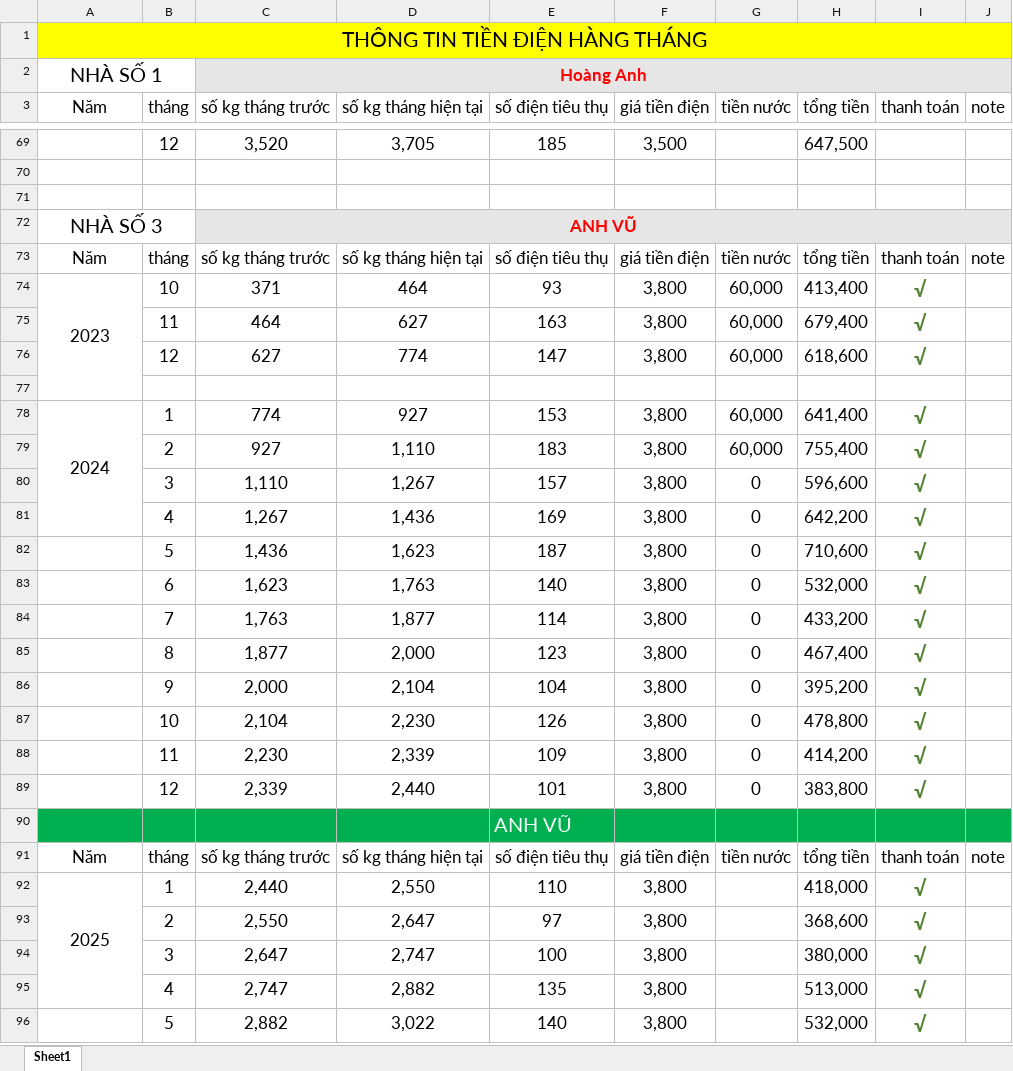
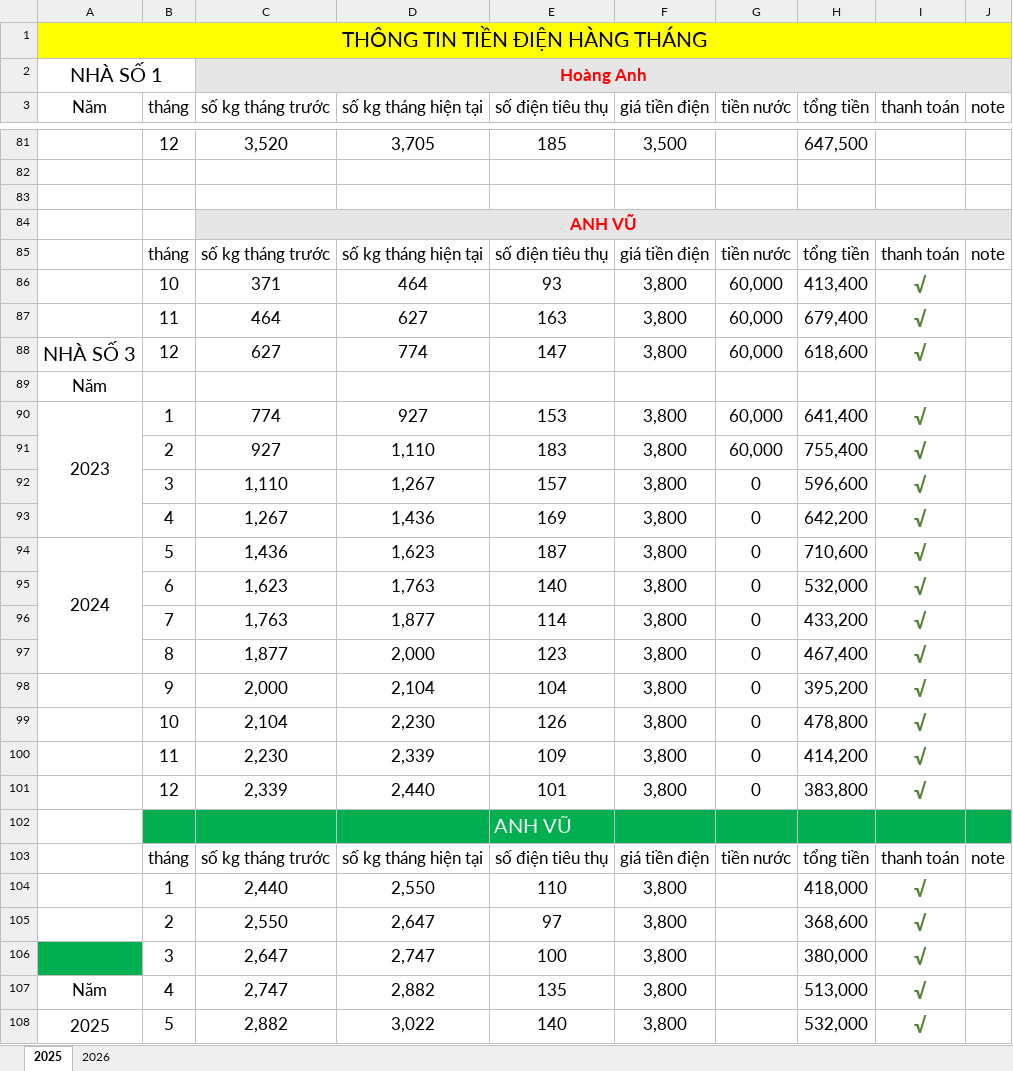
Before and after one commit to trannhon70/tien_dien, an Excel workbook: tien_dien.xlsx, sheet 2025, drawn as a sheet; only a part is shown, gaps mark what is left out; values as stored, in another font and other column widths than the file's, no borders; removed rows and columns are numbered as before the commit, all else as after; the diff covers the shown part only; the diff names each change by its address in the sheet, - before the commit and + after, or states it on an @@ line.

```diff
--- a/tien_dien.xlsx (sheet 2025)
+++ b/tien_dien.xlsx (sheet 2025)
-sheet tab: Sheet1
+sheet tab: 2025
+sheet tab: 2026
-A84 (Năm): NHÀ SỐ 3
+A84 (Năm): (empty)
-A72:B72 merged
-A85 (Năm): Năm
+A85 (Năm): (empty)
-A86 (Năm): 2023
+A86 (Năm): (empty)
-A74:A77 merged
-A88 (Năm): (empty)
+A88 (Năm): NHÀ SỐ 3
-A89 (Năm): (empty)
+A89 (Năm): Năm
-A90 (Năm): 2024
+A90 (Năm): 2023
-A94 (Năm): (empty)
+A94 (Năm): 2024
+A94:A97 merged
-A102 fill: #00B050
+A102 fill: none
-A103 (Năm): Năm
+A103 (Năm): (empty)
-A104 (Năm): 2025
+A104 (Năm): (empty)
-A92:A95 merged
-A106 fill: none
+A106 fill: #00B050
-A107 (Năm): (empty)
+A107 (Năm): Năm
-A108 (Năm): (empty)
+A108 (Năm): 2025
+A108:A111 merged
```
Also changed, not shown: 14 added rows, 2 removed rows, 2 moved rows, 7 edited cells, cell formats and merged cells elsewhere in this sheet, formulas that keep their value.
